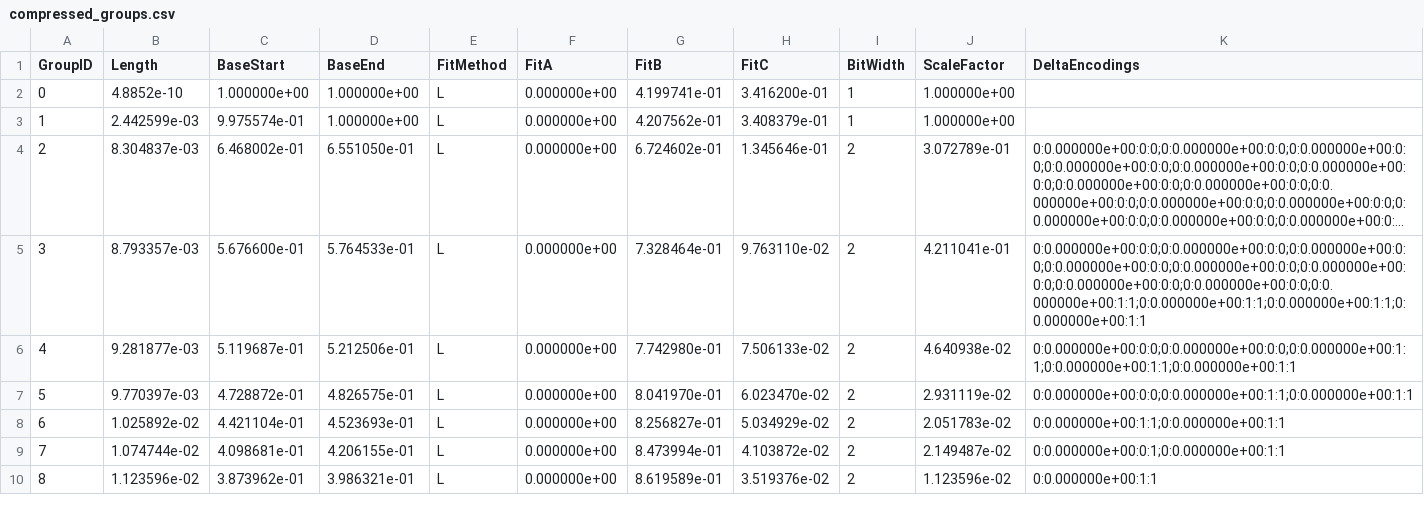
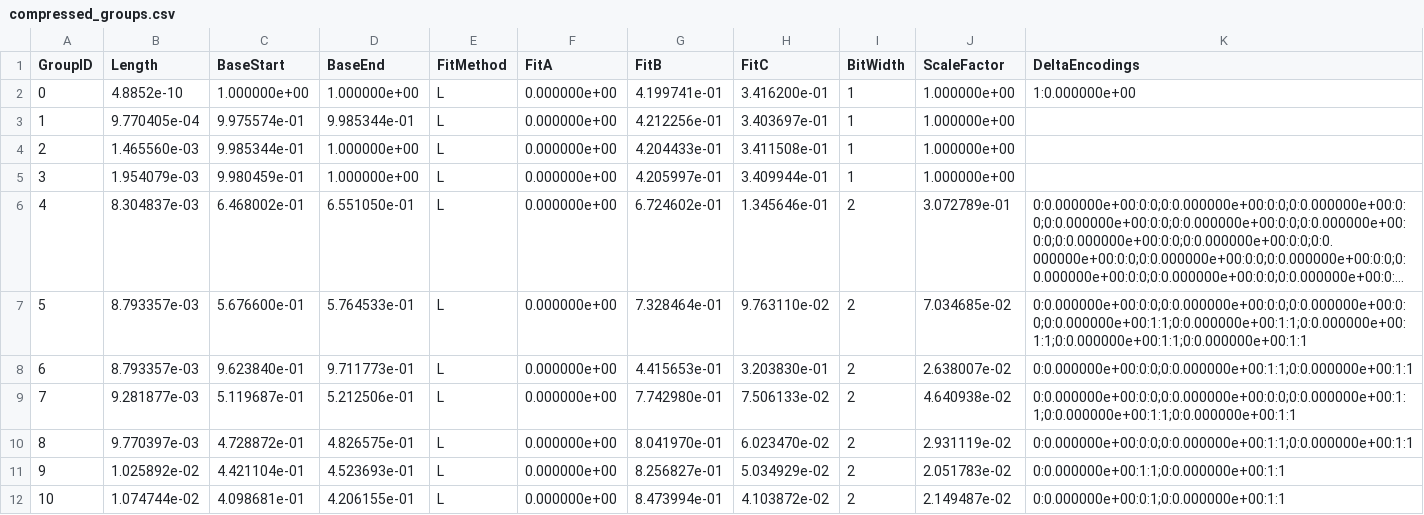
Before and after one commit to JerrymZhao/PWLForge, a CSV file: results/tanh(x)/compressed_groups.csv, drawn as a sheet; only a part is shown; the shorter side is filled out with more unchanged rows; long unchanged cells end in …; addresses are those after the commit; the diff names each change by its address in the sheet, - before the commit and + after, or states it on an @@ line.

```diff
--- a/results/tanh(x)/compressed_groups.csv
+++ b/results/tanh(x)/compressed_groups.csv
-K2 (DeltaEncodings): (empty)
+K2 (DeltaEncodings): 1:0.000000e+00
-B3 (Length): 2.442599e-03
+B3 (Length): 9.770405e-04
-D3 (BaseEnd): 1.000000e+00
+D3 (BaseEnd): 9.985344e-01
-G3 (FitB): 4.207562e-01
+G3 (FitB): 4.212256e-01
-H3 (FitC): 3.408379e-01
+H3 (FitC): 3.403697e-01
+row 4: 2 | 1.465560e-03 | 9.985344e-01 | 1.000000e+00 | L | 0.000000e+00 | 4.204433e-01 | 3.411508e-01 | 1 | 1.000000e+00
+row 5: 3 | 1.954079e-03 | 9.980459e-01 | 1.000000e+00 | L | 0.000000e+00 | 4.205997e-01 | 3.409944e-01 | 1 | 1.000000e+00
@@ column A (GroupID) renumbered from row 6 down @@
-J7 (ScaleFactor): 4.211041e-01
+J7 (ScaleFactor): 7.034685e-02
-K7 (DeltaEncodings): 0:0.000000e+00:0:0;0:0.000000e+00:0:0;0:0.000000e+00:0:0;0:0.000000e+00:0:0;0:0.000000e+00:0:0;0:0.000000e+00:0:0;0:0.000000e+00:0:0;0:0.000000e+00:0:0;0:0.000000e+00:1:1;0:0.000000e+00:1:1;0:0.000000e+00:1:1;0:0.000000e+00:1:1
+K7 (DeltaEncodings): 0:0.000000e+00:0:0;0:0.000000e+00:0:0;0:0.000000e+00:0:0;0:0.000000e+00:1:1;0:0.000000e+00:1:1;0:0.000000e+00:1:1;0:0.000000e+00:1:1;0:0.000000e+00:1:1
+row 8: 6 | 8.793357e-03 | 9.623840e-01 | 9.711773e-01 | L | 0.000000e+00 | 4.415653e-01 | 3.203830e-01 | 2 | 2.638007e-02 | 0:0.000000e+00:0:0;0:0.000000e+00:1:1;0:0.000000e+00:1:1
```
Also changed, not shown: results/log(x)/compressed_groups.csv, results/log(x)/compressed_params.csv, 12 other files.
